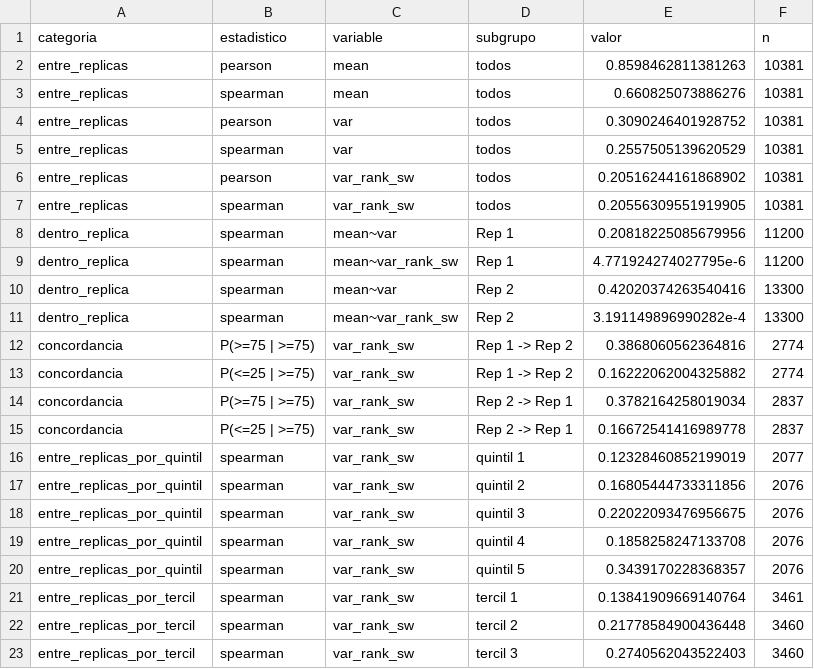
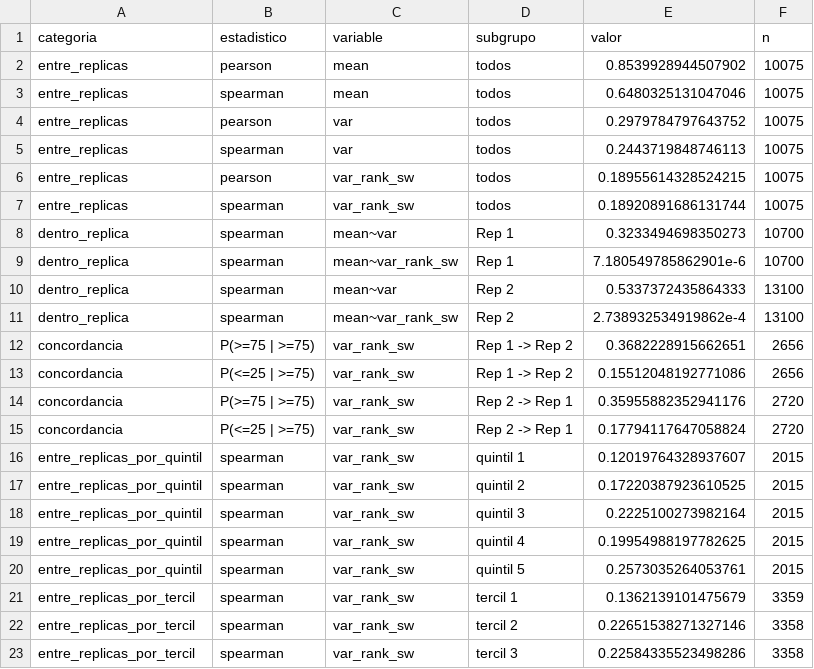
Before and after one commit to martin-iungman/TesisDoc, a TSV file: figures/R3.1_metrica_ruido/metrica_ruido_estadisticos.tsv, drawn as a sheet.

```diff
--- a/figures/R3.1_metrica_ruido/metrica_ruido_estadisticos.tsv
+++ b/figures/R3.1_metrica_ruido/metrica_ruido_estadisticos.tsv
@@ -1,23 +1,23 @@
 categoria	estadistico	variable	subgrupo	valor	n
-entre_replicas	pearson	mean	todos	0.8598462811381263	10381
-entre_replicas	spearman	mean	todos	0.660825073886276	10381
-entre_replicas	pearson	var	todos	0.3090246401928752	10381
-entre_replicas	spearman	var	todos	0.2557505139620529	10381
-entre_replicas	pearson	var_rank_sw	todos	0.20516244161868902	10381
-entre_replicas	spearman	var_rank_sw	todos	0.20556309551919905	10381
-dentro_replica	spearman	mean~var	Rep 1	0.20818225085679956	11200
-dentro_replica	spearman	mean~var_rank_sw	Rep 1	4.771924274027795e-6	11200
-dentro_replica	spearman	mean~var	Rep 2	0.42020374263540416	13300
-dentro_replica	spearman	mean~var_rank_sw	Rep 2	3.191149896990282e-4	13300
-concordancia	P(>=75 | >=75)	var_rank_sw	Rep 1 -> Rep 2	0.3868060562364816	2774
-concordancia	P(<=25 | >=75)	var_rank_sw	Rep 1 -> Rep 2	0.16222062004325882	2774
-concordancia	P(>=75 | >=75)	var_rank_sw	Rep 2 -> Rep 1	0.3782164258019034	2837
-concordancia	P(<=25 | >=75)	var_rank_sw	Rep 2 -> Rep 1	0.16672541416989778	2837
-entre_replicas_por_quintil	spearman	var_rank_sw	quintil 1	0.12328460852199019	2077
-entre_replicas_por_quintil	spearman	var_rank_sw	quintil 2	0.16805444733311856	2076
-entre_replicas_por_quintil	spearman	var_rank_sw	quintil 3	0.22022093476956675	2076
-entre_replicas_por_quintil	spearman	var_rank_sw	quintil 4	0.1858258247133708	2076
-entre_replicas_por_quintil	spearman	var_rank_sw	quintil 5	0.3439170228368357	2076
-entre_replicas_por_tercil	spearman	var_rank_sw	tercil 1	0.13841909669140764	3461
-entre_replicas_por_tercil	spearman	var_rank_sw	tercil 2	0.21778584900436448	3460
-entre_replicas_por_tercil	spearman	var_rank_sw	tercil 3	0.2740562043522403	3460
+entre_replicas	pearson	mean	todos	0.8539928944507902	10075
+entre_replicas	spearman	mean	todos	0.6480325131047046	10075
+entre_replicas	pearson	var	todos	0.2979784797643752	10075
+entre_replicas	spearman	var	todos	0.2443719848746113	10075
+entre_replicas	pearson	var_rank_sw	todos	0.18955614328524215	10075
+entre_replicas	spearman	var_rank_sw	todos	0.18920891686131744	10075
+dentro_replica	spearman	mean~var	Rep 1	0.3233494698350273	10700
+dentro_replica	spearman	mean~var_rank_sw	Rep 1	7.180549785862901e-6	10700
+dentro_replica	spearman	mean~var	Rep 2	0.5337372435864333	13100
+dentro_replica	spearman	mean~var_rank_sw	Rep 2	2.738932534919862e-4	13100
+concordancia	P(>=75 | >=75)	var_rank_sw	Rep 1 -> Rep 2	0.3682228915662651	2656
+concordancia	P(<=25 | >=75)	var_rank_sw	Rep 1 -> Rep 2	0.15512048192771086	2656
+concordancia	P(>=75 | >=75)	var_rank_sw	Rep 2 -> Rep 1	0.35955882352941176	2720
+concordancia	P(<=25 | >=75)	var_rank_sw	Rep 2 -> Rep 1	0.17794117647058824	2720
+entre_replicas_por_quintil	spearman	var_rank_sw	quintil 1	0.12019764328937607	2015
+entre_replicas_por_quintil	spearman	var_rank_sw	quintil 2	0.17220387923610525	2015
+entre_replicas_por_quintil	spearman	var_rank_sw	quintil 3	0.2225100273982164	2015
+entre_replicas_por_quintil	spearman	var_rank_sw	quintil 4	0.19954988197782625	2015
+entre_replicas_por_quintil	spearman	var_rank_sw	quintil 5	0.2573035264053761	2015
+entre_replicas_por_tercil	spearman	var_rank_sw	tercil 1	0.1362139101475679	3359
+entre_replicas_por_tercil	spearman	var_rank_sw	tercil 2	0.22651538271327146	3358
+entre_replicas_por_tercil	spearman	var_rank_sw	tercil 3	0.22584335523498286	3358
```
Also changed, not shown: docs/mapping_figuras.csv, figures/R3.1_metrica_ruido/metrica_ruido_ejemplos.tsv, 33 other files.
